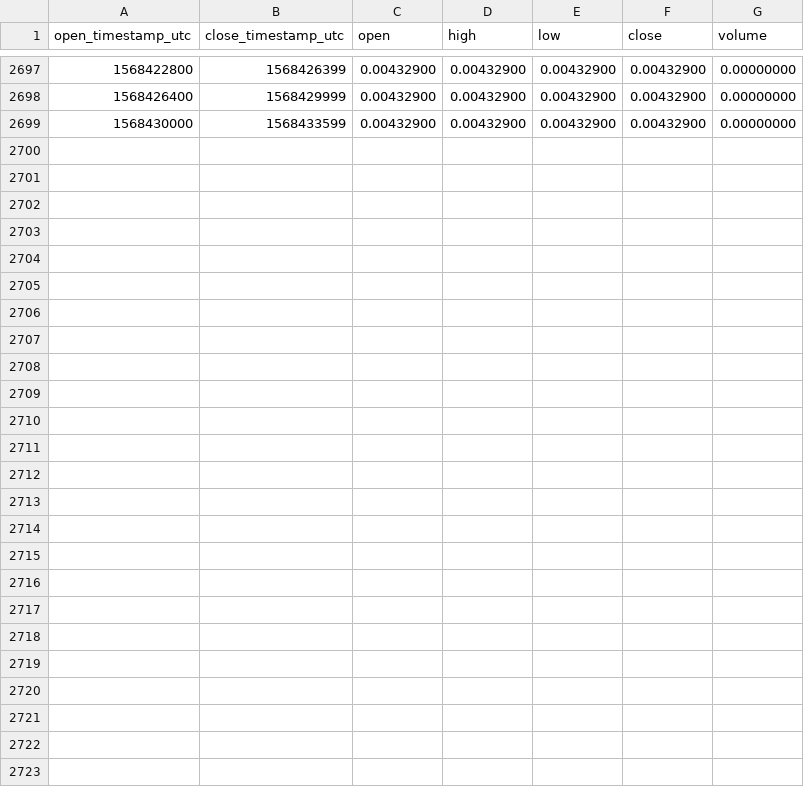
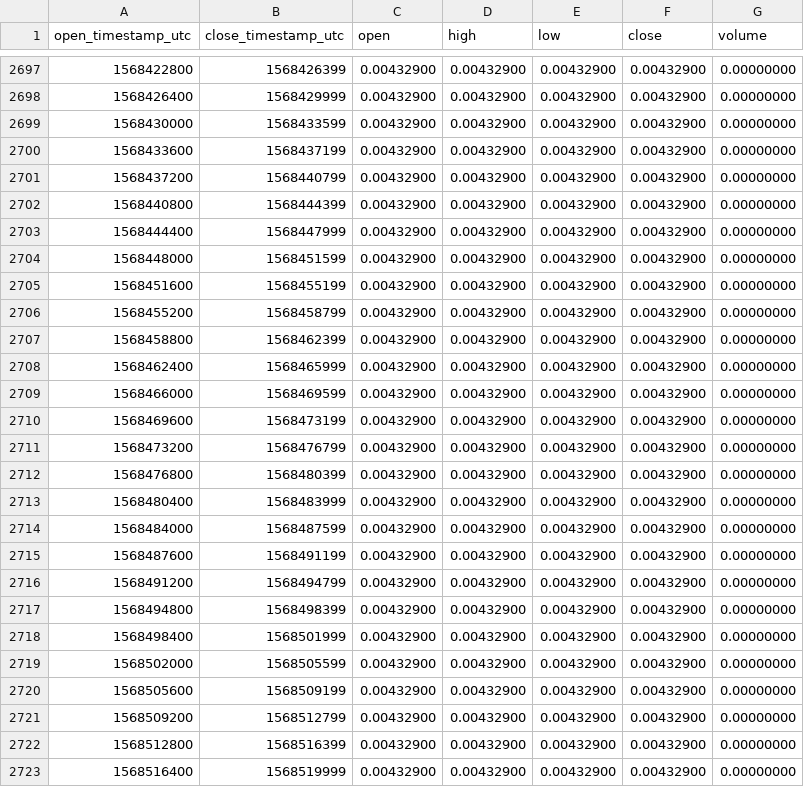
Before and after one commit to cryptobigbro/binance-TFUELTUSD, a CSV file: binance-TFUELTUSD-1h.csv, drawn as a sheet; only a part is shown, gaps mark what is left out.

Commit message:
Update OHLCV data.

```diff
--- a/binance-TFUELTUSD-1h.csv
+++ b/binance-TFUELTUSD-1h.csv
@@ -2699 +2699,25 @@ open_timestamp_utc,close_timestamp_utc,open,high,low,close,volume
 1568430000,1568433599,0.00432900,0.00432900,0.00432900,0.00432900,0.00000000
+1568433600,1568437199,0.00432900,0.00432900,0.00432900,0.00432900,0.00000000
+1568437200,1568440799,0.00432900,0.00432900,0.00432900,0.00432900,0.00000000
+1568440800,1568444399,0.00432900,0.00432900,0.00432900,0.00432900,0.00000000
+1568444400,1568447999,0.00432900,0.00432900,0.00432900,0.00432900,0.00000000
+1568448000,1568451599,0.00432900,0.00432900,0.00432900,0.00432900,0.00000000
+1568451600,1568455199,0.00432900,0.00432900,0.00432900,0.00432900,0.00000000
+1568455200,1568458799,0.00432900,0.00432900,0.00432900,0.00432900,0.00000000
+1568458800,1568462399,0.00432900,0.00432900,0.00432900,0.00432900,0.00000000
+1568462400,1568465999,0.00432900,0.00432900,0.00432900,0.00432900,0.00000000
+1568466000,1568469599,0.00432900,0.00432900,0.00432900,0.00432900,0.00000000
+1568469600,1568473199,0.00432900,0.00432900,0.00432900,0.00432900,0.00000000
+1568473200,1568476799,0.00432900,0.00432900,0.00432900,0.00432900,0.00000000
+1568476800,1568480399,0.00432900,0.00432900,0.00432900,0.00432900,0.00000000
+1568480400,1568483999,0.00432900,0.00432900,0.00432900,0.00432900,0.00000000
+1568484000,1568487599,0.00432900,0.00432900,0.00432900,0.00432900,0.00000000
+1568487600,1568491199,0.00432900,0.00432900,0.00432900,0.00432900,0.00000000
+1568491200,1568494799,0.00432900,0.00432900,0.00432900,0.00432900,0.00000000
+1568494800,1568498399,0.00432900,0.00432900,0.00432900,0.00432900,0.00000000
+1568498400,1568501999,0.00432900,0.00432900,0.00432900,0.00432900,0.00000000
+1568502000,1568505599,0.00432900,0.00432900,0.00432900,0.00432900,0.00000000
+1568505600,1568509199,0.00432900,0.00432900,0.00432900,0.00432900,0.00000000
+1568509200,1568512799,0.00432900,0.00432900,0.00432900,0.00432900,0.00000000
+1568512800,1568516399,0.00432900,0.00432900,0.00432900,0.00432900,0.00000000
+1568516400,1568519999,0.00432900,0.00432900,0.00432900,0.00432900,0.00000000
```
Also changed, not shown: binance-TFUELTUSD-1d.csv.
